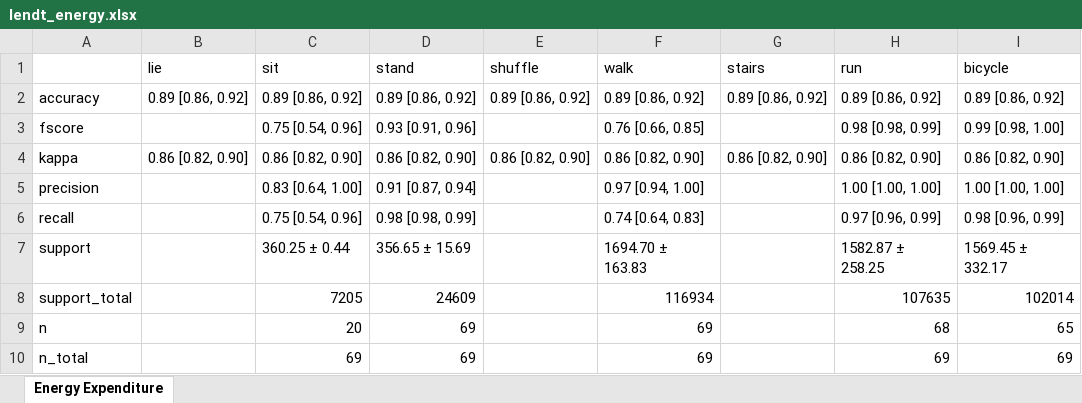
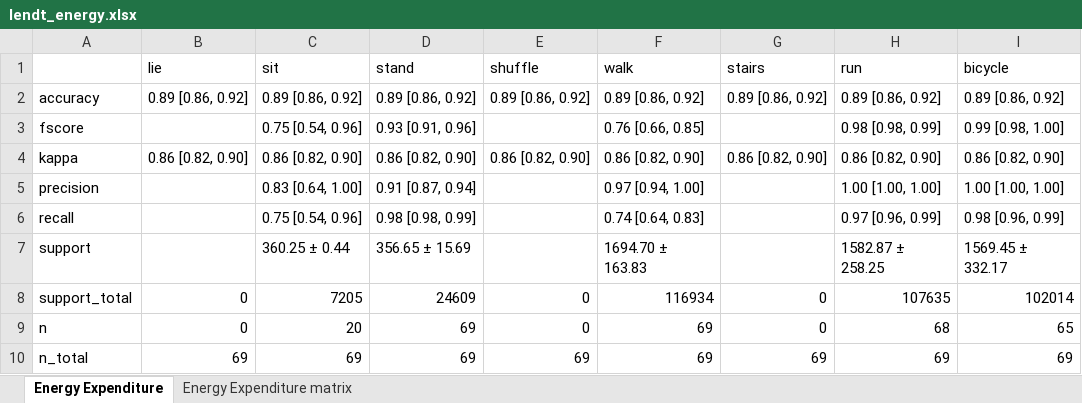
Before and after one commit to actimotus/actimotus-validation, an Excel workbook: results/lendt_energy.xlsx, sheet Energy Expenditure, drawn as a sheet; values as stored, in another font and other column widths than the file's, no borders; the diff names each change by its address in the sheet, - before the commit and + after, or states it on an @@ line.

```diff
--- a/results/lendt_energy.xlsx (sheet Energy Expenditure)
+++ b/results/lendt_energy.xlsx (sheet Energy Expenditure)
+sheet tab: Energy Expenditure matrix
-B8:B9 (lie): (empty)
+B8:B9 (lie): 0
-E8:E9 (shuffle): (empty)
+E8:E9 (shuffle): 0
-G8:G9 (stairs): (empty)
+G8:G9 (stairs): 0
-B10 (lie): (empty)
+B10 (lie): 69
-E10 (shuffle): (empty)
+E10 (shuffle): 69
-G10 (stairs): (empty)
+G10 (stairs): 69
```
Also changed, not shown: results/lendt_adults.xlsx, results/lendt_adults_fused.xlsx, 24 other files.
